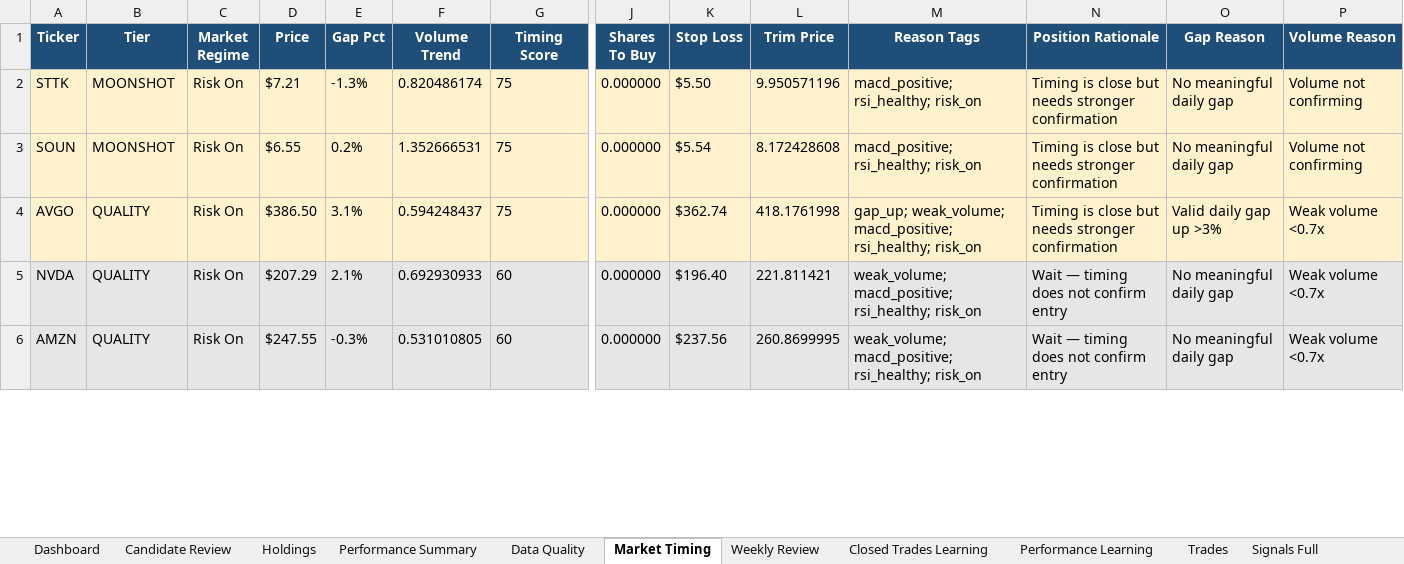
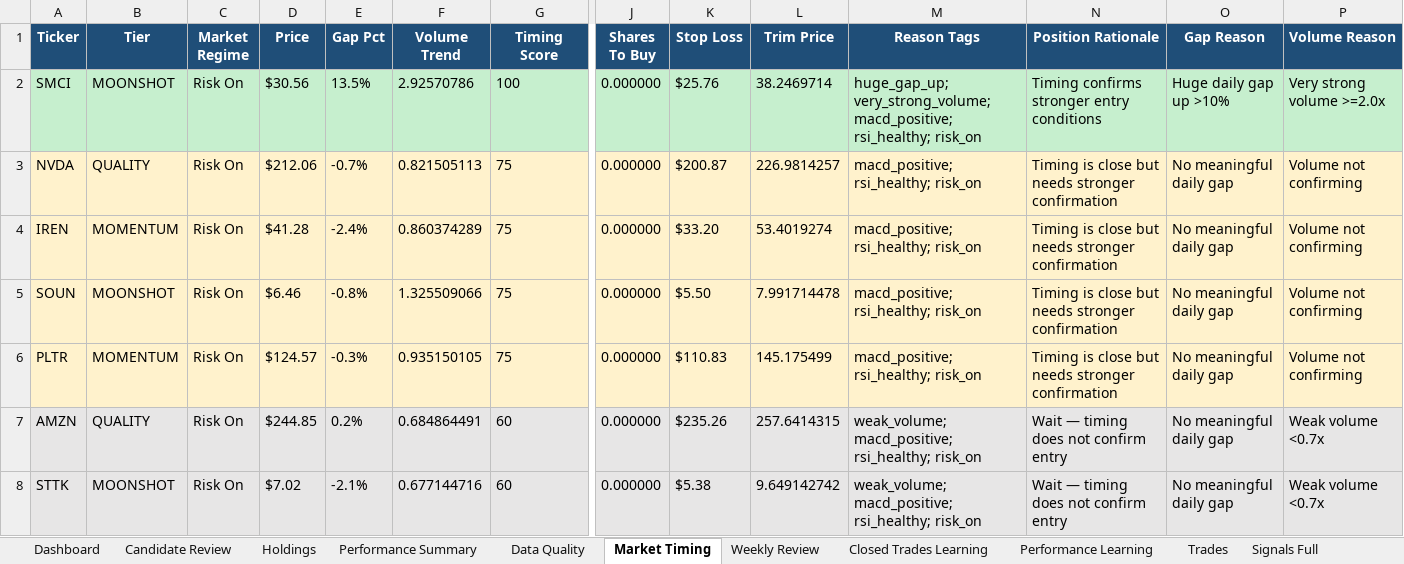
Before and after one commit to nicklc14/trading-engine-v2, an Excel workbook: output/trading_summary.xlsx, sheet Market Timing, drawn as a sheet; only a part is shown, gaps mark what is left out; values as stored, in another font and other column widths than the file's, no borders; removed rows and columns are numbered as before the commit, all else as after; rows hold the shown columns only; the diff covers the shown part only; the diff names each change by its address in the sheet, - before the commit and + after, or states it on an @@ line.

```diff
--- a/output/trading_summary.xlsx (sheet Market Timing)
+++ b/output/trading_summary.xlsx (sheet Market Timing)
+row 2: SMCI | MOONSHOT | Risk On | $30.56 | 13.5% | 2.92570786 | 100 | 0.000000 | $25.76 | 38.2469714 | huge_gap_up; very_strong_volume; macd_positive; rsi_healthy; risk_on | Timing confirms stronger entry conditions | Huge daily gap up >10% | Very strong volume >=2.0x
+row 3: NVDA | QUALITY | Risk On | $212.06 | -0.7% | 0.821505113 | 75 | 0.000000 | $200.87 | 226.9814257 | macd_positive; rsi_healthy; risk_on | Timing is close but needs stronger confirmation | No meaningful daily gap | Volume not confirming
-A4 (Ticker): STTK
+A4 (Ticker): IREN
-B4 (Tier): MOONSHOT
+B4 (Tier): MOMENTUM
-D4 (Price): $7.21
+D4 (Price): $41.28
-E4 (Gap Pct): -1.3%
+E4 (Gap Pct): -2.4%
-F4 (Volume Trend): 0.820486174
+F4 (Volume Trend): 0.860374289
-K4 (Stop Loss): $5.50
+K4 (Stop Loss): $33.20
-L4 (Trim Price): 9.950571196
+L4 (Trim Price): 53.4019274
-D5 (Price): $6.55
+D5 (Price): $6.46
-E5 (Gap Pct): 0.2%
+E5 (Gap Pct): -0.8%
-F5 (Volume Trend): 1.352666531
+F5 (Volume Trend): 1.325509066
-K5 (Stop Loss): $5.54
+K5 (Stop Loss): $5.50
-L5 (Trim Price): 8.172428608
+L5 (Trim Price): 7.991714478
-A6 (Ticker): AVGO
+A6 (Ticker): PLTR
-B6 (Tier): QUALITY
+B6 (Tier): MOMENTUM
-D6 (Price): $386.50
+D6 (Price): $124.57
-E6 (Gap Pct): 3.1%
+E6 (Gap Pct): -0.3%
-F6 (Volume Trend): 0.594248437
+F6 (Volume Trend): 0.935150105
-K6 (Stop Loss): $362.74
+K6 (Stop Loss): $110.83
-L6 (Trim Price): 418.1761998
+L6 (Trim Price): 145.175499
-M6 (Reason Tags): gap_up; weak_volume; macd_positive; rsi_healthy;…
+M6 (Reason Tags): macd_positive; rsi_healthy;…
-O6 (Gap Reason): Valid daily gap up >3%
+O6 (Gap Reason): No meaningful daily gap
-P6 (Volume Reason): Weak volume <0.7x
+P6 (Volume Reason): Volume not confirming
-row 5: NVDA | QUALITY | Risk On | $207.29 | 2.1% | 0.692930933 | 60 | 0.000000 | $196.40 | 221.811421 | weak_volume; macd_positive; rsi_healthy; risk_on | Wait — timing does not confirm entry | No meaningful daily gap | Weak volume <0.7x
-D7 (Price): $247.55
+D7 (Price): $244.85
-E7 (Gap Pct): -0.3%
+E7 (Gap Pct): 0.2%
-F7 (Volume Trend): 0.531010805
+F7 (Volume Trend): 0.684864491
-K7 (Stop Loss): $237.56
+K7 (Stop Loss): $235.26
-L7 (Trim Price): 260.8699995
+L7 (Trim Price): 257.6414315
+row 8: STTK | MOONSHOT | Risk On | $7.02 | -2.1% | 0.677144716 | 60 | 0.000000 | $5.38 | 9.649142742 | weak_volume; macd_positive; rsi_healthy; risk_on | Wait — timing does not confirm entry | No meaningful daily gap | Weak volume <0.7x
```
Also changed, not shown: 2 added rows, 4 removed rows and 20 edited cells elsewhere in this sheet, sheet Market Data, sheet Candidate Review, sheet Signals Full, sheet Dashboard, sheet Performance Learning, sheet Holdings, 3 more sheets, 16 other files.
